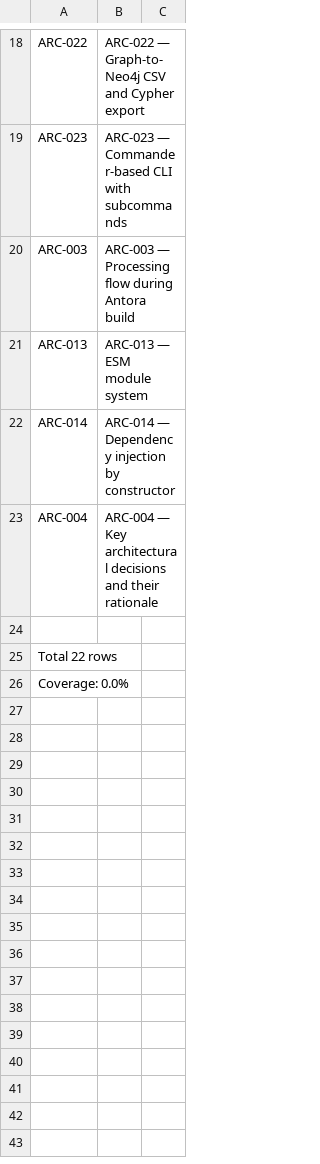
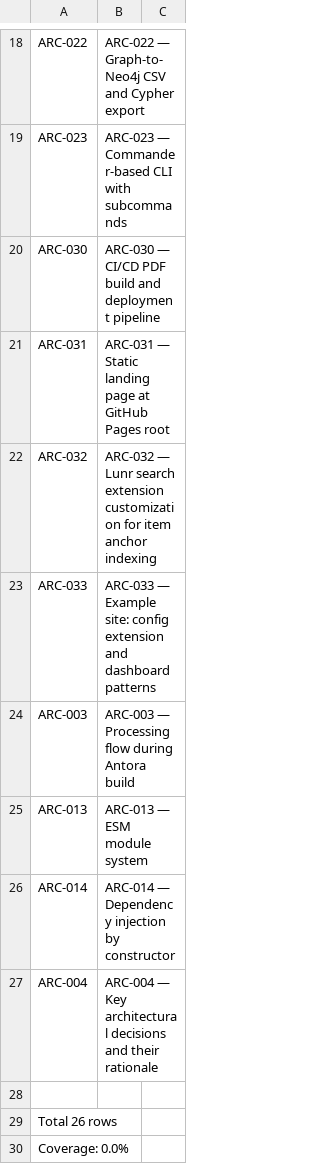
Before and after one commit to rattermeyer/antora-tracer, a CSV file: examples/component-one/modules/ROOT/attachments/traceability/matrix-design-to-implementation.csv, drawn as a sheet; only a part is shown, gaps mark what is left out.

```diff
--- a/examples/component-one/modules/ROOT/attachments/traceability/matrix-design-to-implementation.csv
+++ b/examples/component-one/modules/ROOT/attachments/traceability/matrix-design-to-implementation.csv
@@ -19,2 +19,6 @@ ARC-022,ARC-022 — Graph-to-Neo4j CSV and Cypher export,
 ARC-023,ARC-023 — Commander-based CLI with subcommands,
+ARC-030,ARC-030 — CI/CD PDF build and deployment pipeline,
+ARC-031,ARC-031 — Static landing page at GitHub Pages root,
+ARC-032,ARC-032 — Lunr search extension customization for item anchor indexing,
+ARC-033,ARC-033 — Example site: config extension and dashboard patterns,
 ARC-003,ARC-003 — Processing flow during Antora build,
@@ -24,3 +28,3 @@ ARC-004,ARC-004 — Key architectural decisions and their rationale,
 
-Total 22 rows
+Total 26 rows
 Coverage: 0.0%
```
Also changed, not shown: examples/component-one/modules/ROOT/attachments/traceability/matrix-requirements-to-design.csv, examples/component-one/modules/ROOT/attachments/traceability/matrix-requirements-to-tests.csv, 21 other files.
